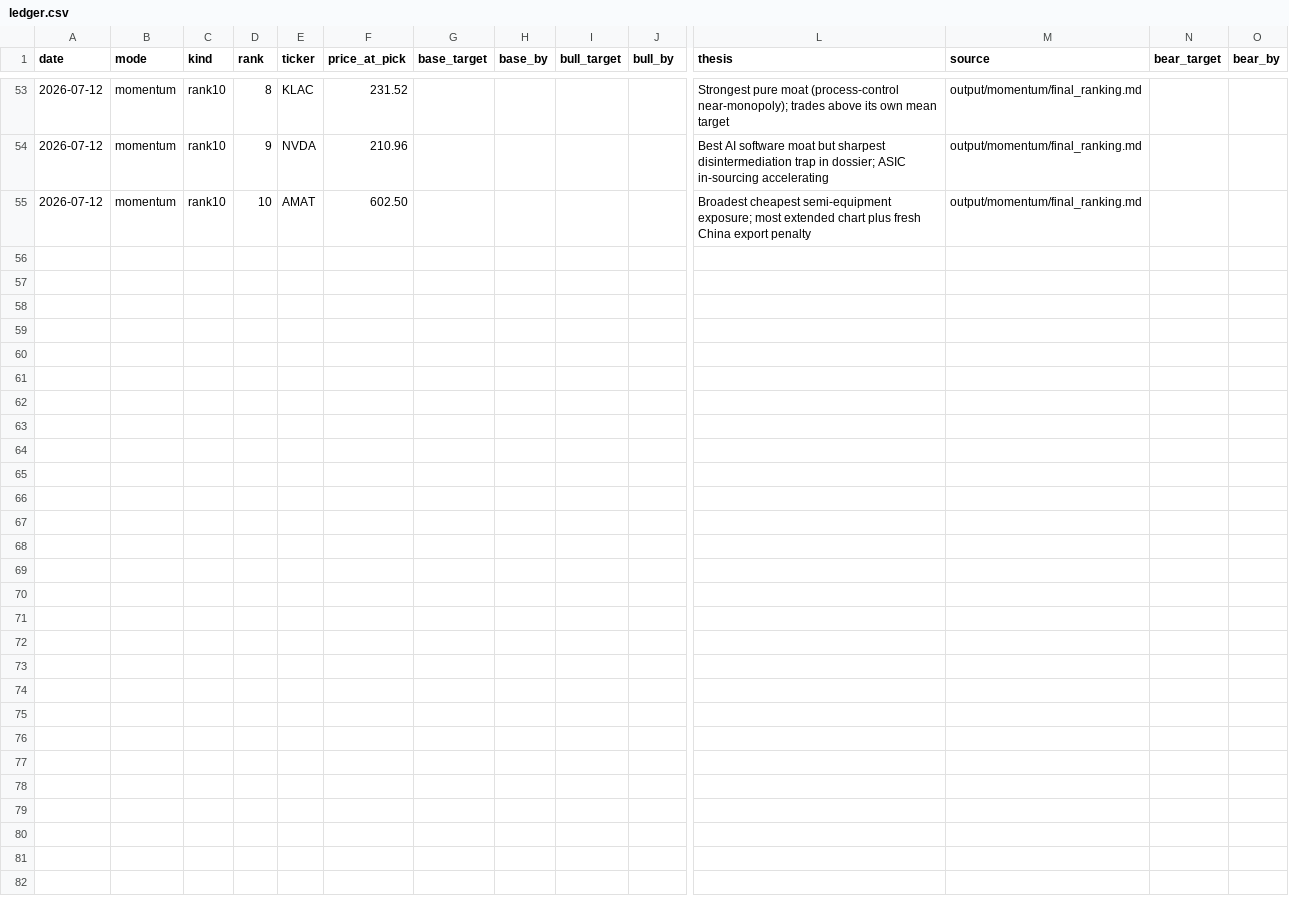
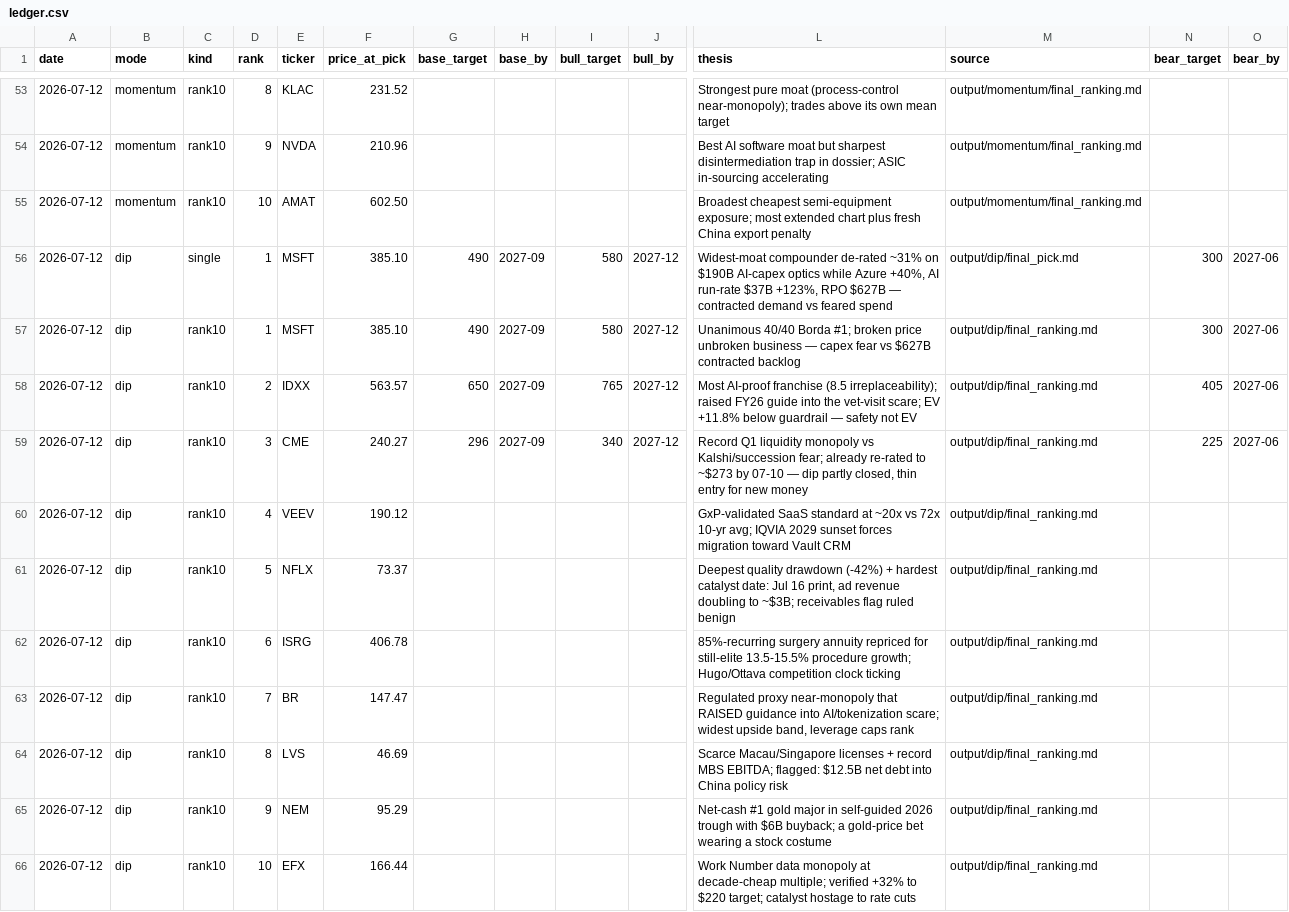
Before and after one commit to kienta1999/single-stock-pick-from-sp500, a CSV file: picks/ledger.csv, drawn as a sheet; only a part is shown, gaps mark what is left out; rows hold the shown columns only; the diff names each change by its address in the sheet, - before the commit and + after, or states it on an @@ line.

```diff
--- a/picks/ledger.csv
+++ b/picks/ledger.csv
+row 56: 2026-07-12 | dip | single | 1 | MSFT | 385.10 | 490 | 2027-09 | 580 | 2027-12 | Widest-moat compounder de-rated ~31% on $190B AI-capex optics while Azure +40%, AI run-rate $37B +123%, RPO $627B — contracted demand vs feared spend | output/dip/final_pick.md | 300 | 2027-06
+row 57: 2026-07-12 | dip | rank10 | 1 | MSFT | 385.10 | 490 | 2027-09 | 580 | 2027-12 | Unanimous 40/40 Borda #1; broken price unbroken business — capex fear vs $627B contracted backlog | output/dip/final_ranking.md | 300 | 2027-06
+row 58: 2026-07-12 | dip | rank10 | 2 | IDXX | 563.57 | 650 | 2027-09 | 765 | 2027-12 | Most AI-proof franchise (8.5 irreplaceability); raised FY26 guide into the vet-visit scare; EV +11.8% below guardrail — safety not EV | output/dip/final_ranking.md | 405 | 2027-06
+row 59: 2026-07-12 | dip | rank10 | 3 | CME | 240.27 | 296 | 2027-09 | 340 | 2027-12 | Record Q1 liquidity monopoly vs Kalshi/succession fear; already re-rated to ~$273 by 07-10 — dip partly closed, thin entry for new money | output/dip/final_ranking.md | 225 | 2027-06
+row 60: 2026-07-12 | dip | rank10 | 4 | VEEV | 190.12 |  |  |  |  | GxP-validated SaaS standard at ~20x vs 72x 10-yr avg; IQVIA 2029 sunset forces migration toward Vault CRM | output/dip/final_ranking.md
+row 61: 2026-07-12 | dip | rank10 | 5 | NFLX | 73.37 |  |  |  |  | Deepest quality drawdown (-42%) + hardest catalyst date: Jul 16 print, ad revenue doubling to ~$3B; receivables flag ruled benign | output/dip/final_ranking.md
+row 62: 2026-07-12 | dip | rank10 | 6 | ISRG | 406.78 |  |  |  |  | 85%-recurring surgery annuity repriced for still-elite 13.5-15.5% procedure growth; Hugo/Ottava competition clock ticking | output/dip/final_ranking.md
+row 63: 2026-07-12 | dip | rank10 | 7 | BR | 147.47 |  |  |  |  | Regulated proxy near-monopoly that RAISED guidance into AI/tokenization scare; widest upside band, leverage caps rank | output/dip/final_ranking.md
+row 64: 2026-07-12 | dip | rank10 | 8 | LVS | 46.69 |  |  |  |  | Scarce Macau/Singapore licenses + record MBS EBITDA; flagged: $12.5B net debt into China policy risk | output/dip/final_ranking.md
+row 65: 2026-07-12 | dip | rank10 | 9 | NEM | 95.29 |  |  |  |  | Net-cash #1 gold major in self-guided 2026 trough with $6B buyback; a gold-price bet wearing a stock costume | output/dip/final_ranking.md
+row 66: 2026-07-12 | dip | rank10 | 10 | EFX | 166.44 |  |  |  |  | Work Number data monopoly at decade-cheap multiple; verified +32% to $220 target; catalyst hostage to rate cuts | output/dip/final_ranking.md
```
Also changed, not shown: 3 other files.
